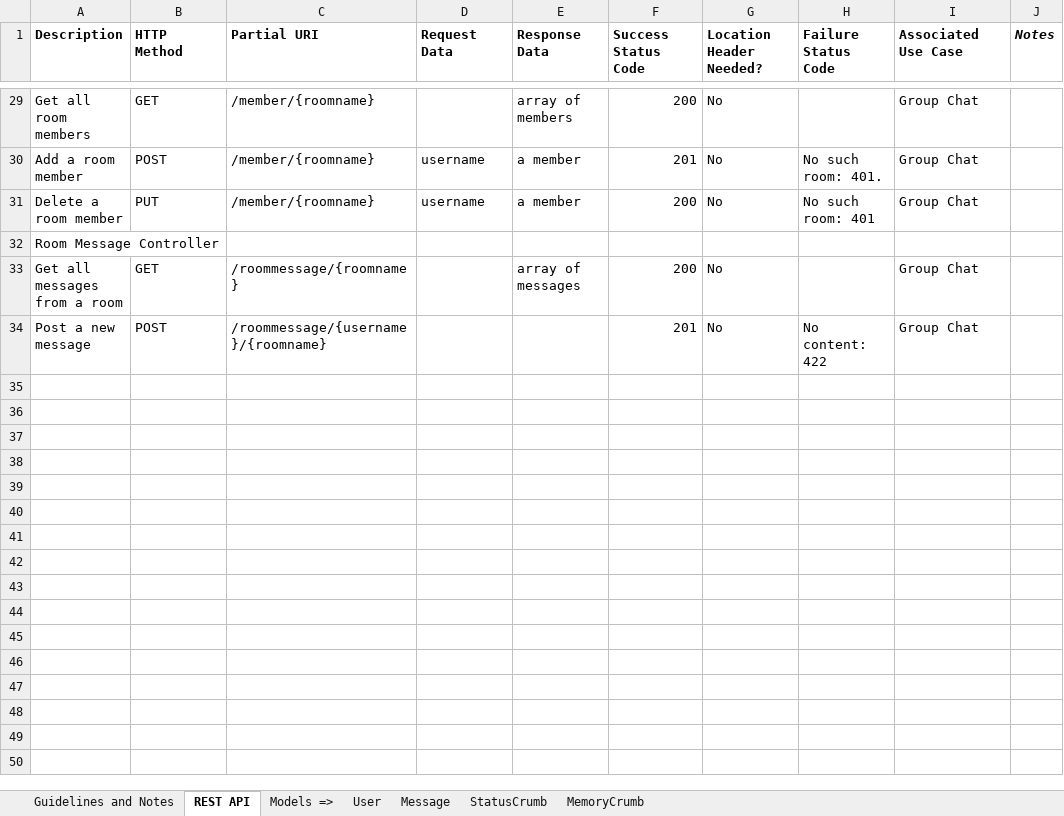
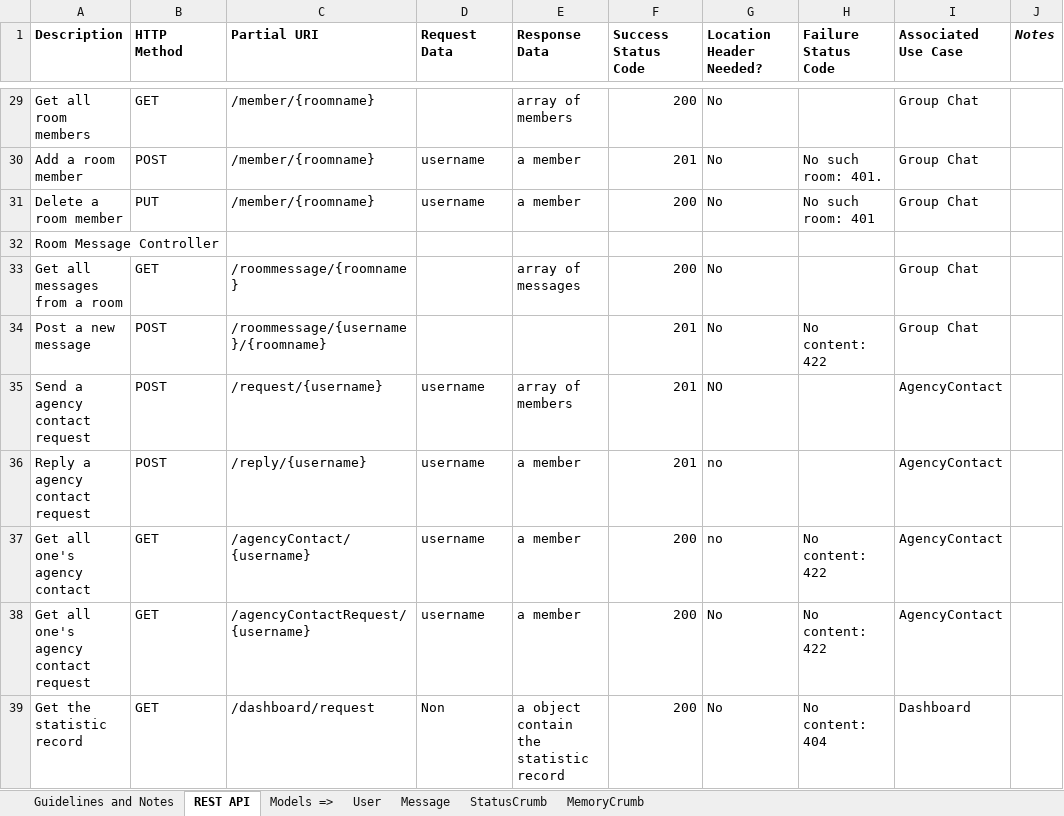
Before and after one commit to stonebai/SurvivableSocialNetworkOnChip, an Excel workbook: docs/SSNoC REST API.xlsx, sheet REST API, drawn as a sheet; only a part is shown, gaps mark what is left out; values as stored, in another font and other column widths than the file's, no borders; the diff names each change by its address in the sheet, - before the commit and + after, or states it on an @@ line.

```diff
--- a/docs/SSNoC REST API.xlsx (sheet REST API)
+++ b/docs/SSNoC REST API.xlsx (sheet REST API)
+row 35: Send a agency contact request | POST | /request/{username} | username | array of members | 201 | NO |  | AgencyContact
+row 36: Reply a agency contact request | POST | /reply/{username} | username | a member | 201 | no |  | AgencyContact
+row 37: Get all one's agency contact | GET | /agencyContact/{username} | username | a member | 200 | no | No content: 422 | AgencyContact
+row 38: Get all one's agency contact request | GET | /agencyContactRequest/{username} | username | a member | 200 | No | No content: 422 | AgencyContact
+row 39: Get the statistic record | GET | /dashboard/request | Non | a object contain the statistic record | 200 | No | No content: 404 | Dashboard
```
Also changed, not shown: 29 other files.
